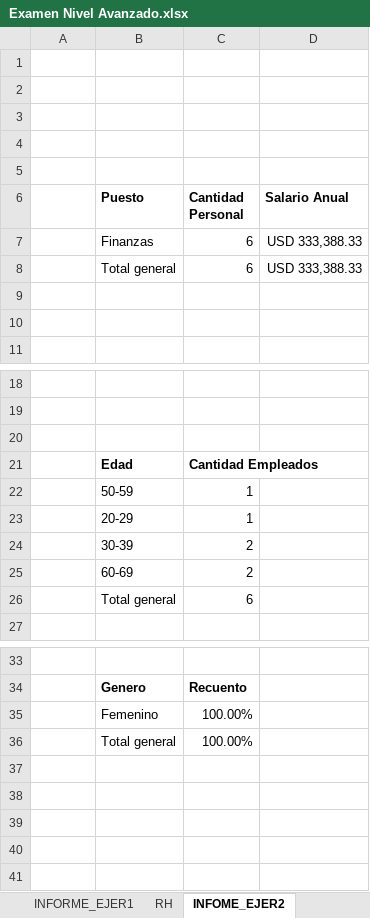
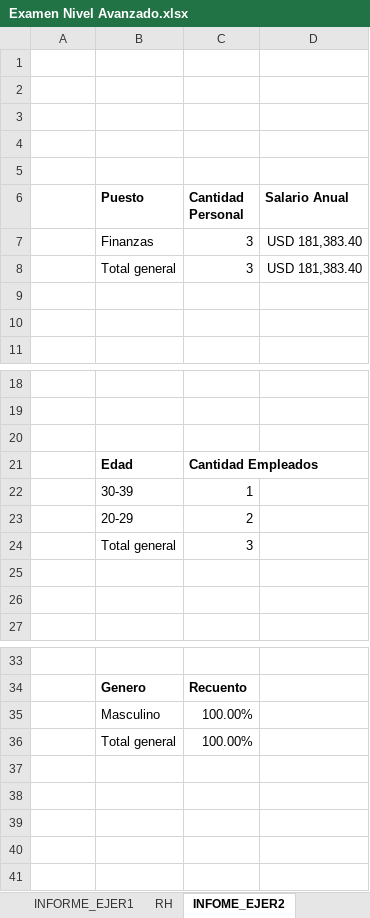
Before and after one commit to Nik-920/CursoExcelCamaraComercio, an Excel workbook: Nivel Avanzado/Examen Nivel Avanzado.xlsx, sheet INFOME_EJER2, drawn as a sheet; only a part is shown, gaps mark what is left out; values as stored, in another font and other column widths than the file's, no borders; charts and pictures not drawn; removed rows and columns are numbered as before the commit, all else as after; the diff names each change by its address in the sheet, - before the commit and + after, or states it on an @@ line.

Commit message:
REALIZANDO EJERCICIOS DE NIVEL AVANZADO DE EXCEL

```diff
--- a/Nivel Avanzado/Examen Nivel Avanzado.xlsx (sheet INFOME_EJER2)
+++ b/Nivel Avanzado/Examen Nivel Avanzado.xlsx (sheet INFOME_EJER2)
-row 7:  | Finanzas | 6 | USD 333,388.33
-row 8:  | Total general | 6 | USD 333,388.33
+row 7:  | Finanzas | 3 | USD 181,383.40
+row 8:  | Total general | 3 | USD 181,383.40
-B22 (Puesto): 50-59
+B22 (Puesto): 30-39
-row 23:  | 20-29 | 1
-B23 (Puesto): 30-39
+B23 (Puesto): 20-29
+row 24:  | Total general | 3
-row 25:  | 60-69 | 2
+row 25: (empty)
-row 26:  | Total general | 6
+row 26: (empty)
-B35 (Puesto): Femenino
+B35 (Puesto): Masculino
@@ row 41 moved to row 40: 100.00% @@
```
Also changed, not shown: formulas that keep their value, charts or pictures.
